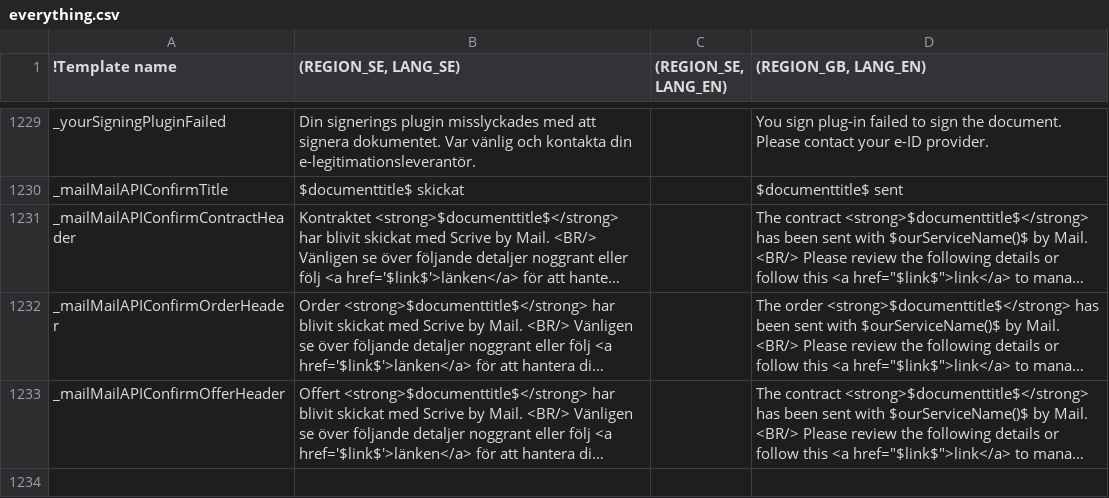
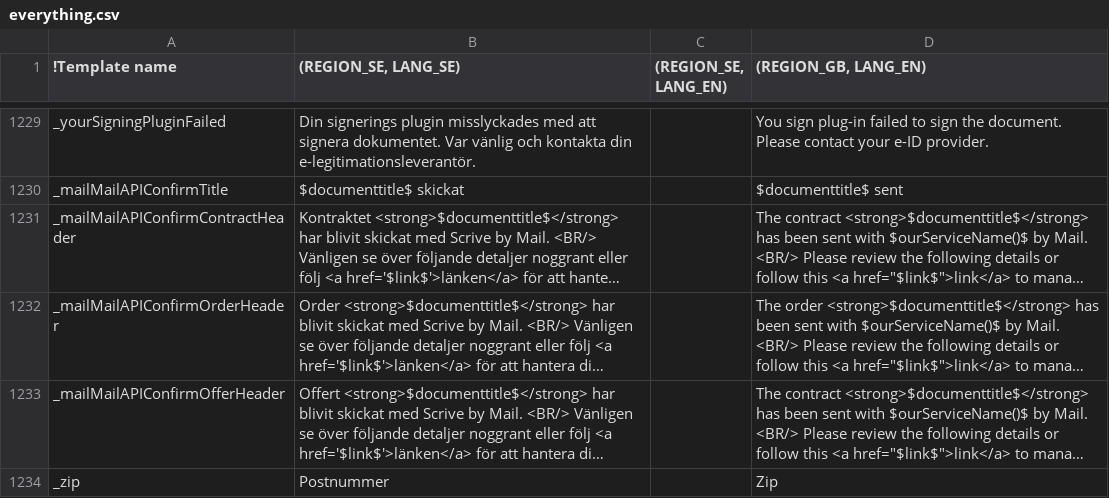
Before and after one commit to scrive/scrive-apidocs, a CSV file: texts/everything.csv, drawn as a sheet; only a part is shown, gaps mark what is left out; long unchanged cells end in …; the diff names each change by its address in the sheet, - before the commit and + after, or states it on an @@ line.

Commit message:
zip code text added

```diff
--- a/texts/everything.csv
+++ b/texts/everything.csv
+row 1234: _zip | Postnummer |  | Zip
```
